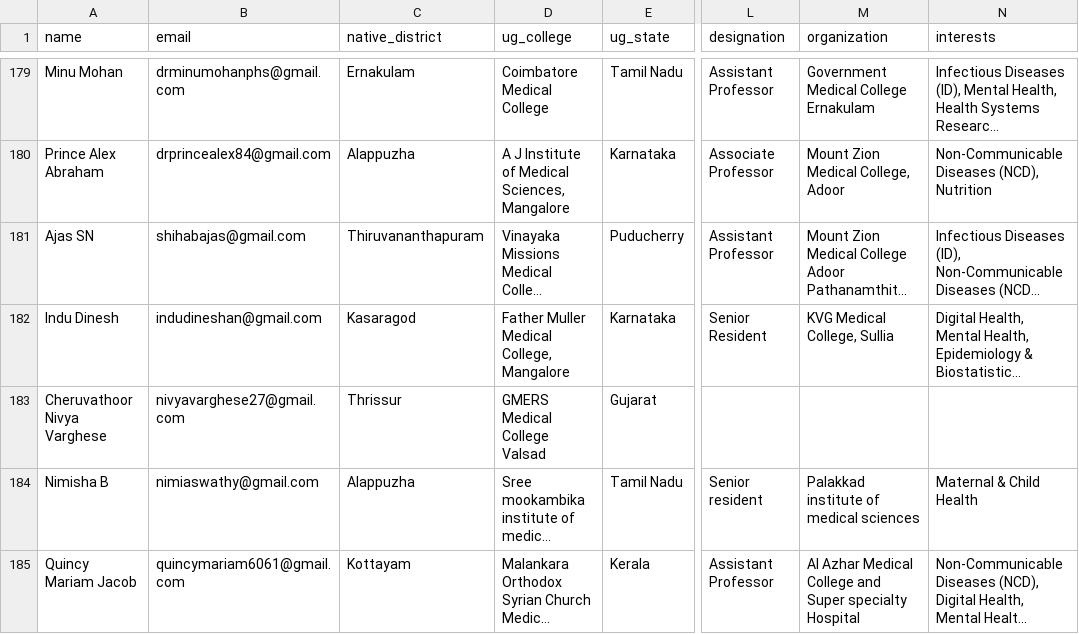
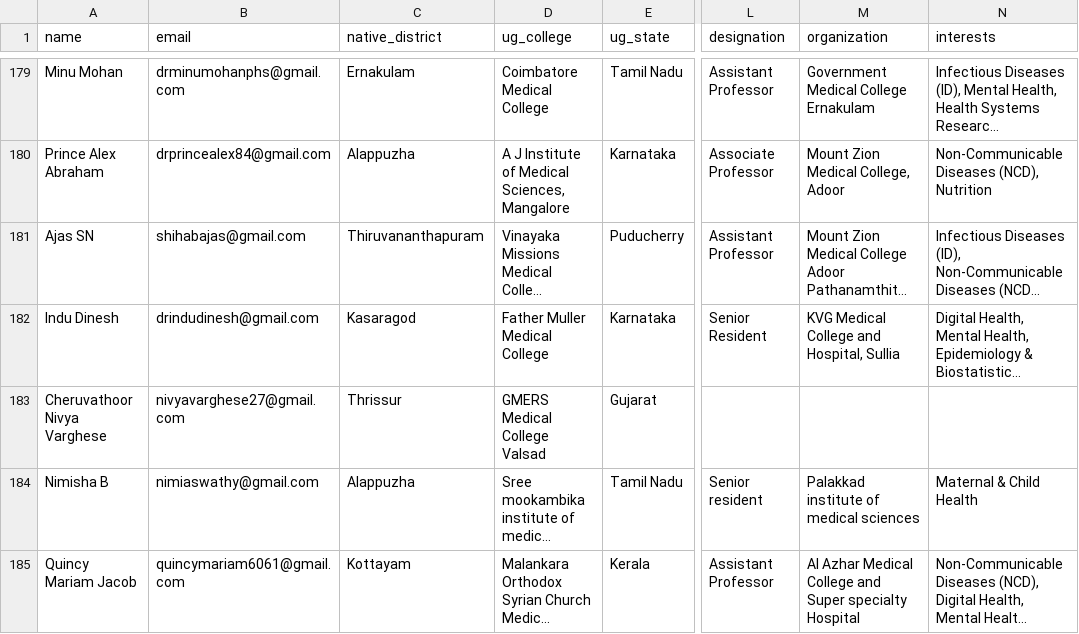
Before and after one commit to SharanStudio/cmmdb, a CSV file: site/directory.csv, drawn as a sheet; only a part is shown, gaps mark what is left out; long unchanged cells end in …; the diff covers the shown part only; the diff names each change by its address in the sheet, - before the commit and + after, or states it on an @@ line.

```diff
--- a/site/directory.csv
+++ b/site/directory.csv
-B182 (email): indudineshan@gmail.com
+B182 (email): drindudinesh@gmail.com
-D182 (ug_college): Father Muller Medical College, Mangalore
+D182 (ug_college): Father Muller Medical College
-M182 (organization): KVG Medical College, Sullia
+M182 (organization): KVG Medical College and Hospital, Sullia
```
Also changed, not shown: 8 added rows and 25 edited cells elsewhere in this file.
